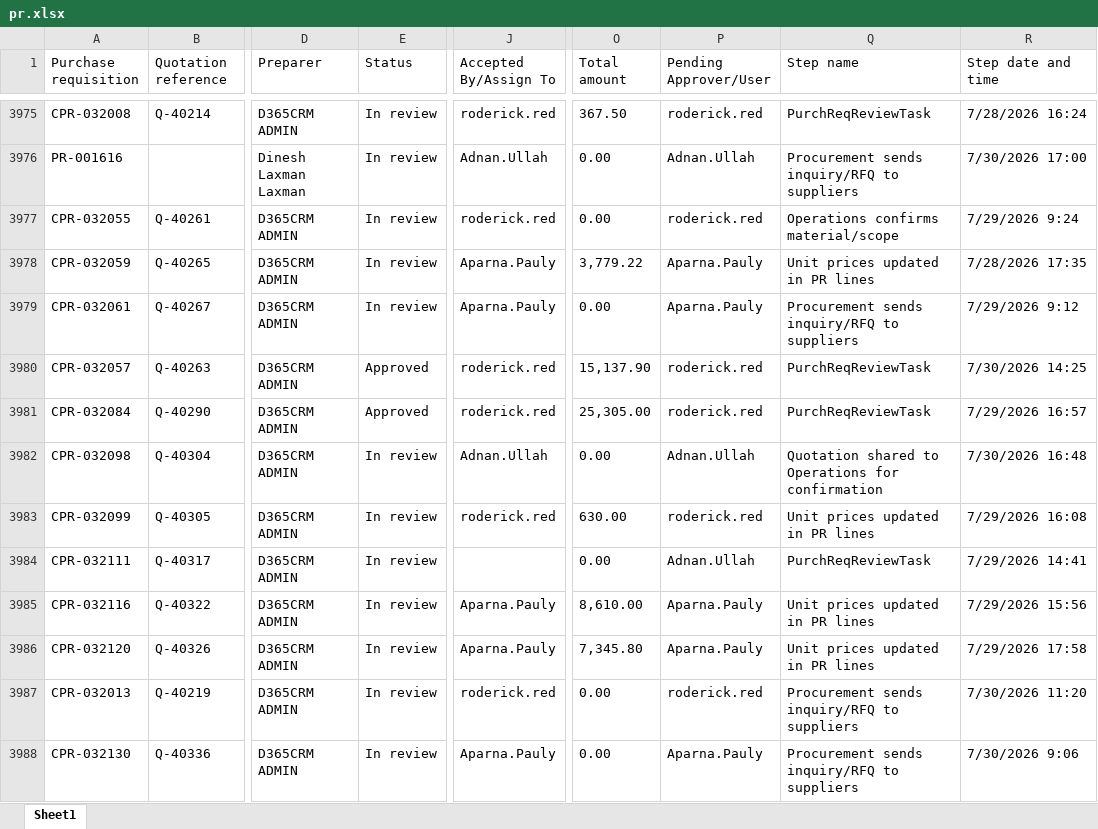
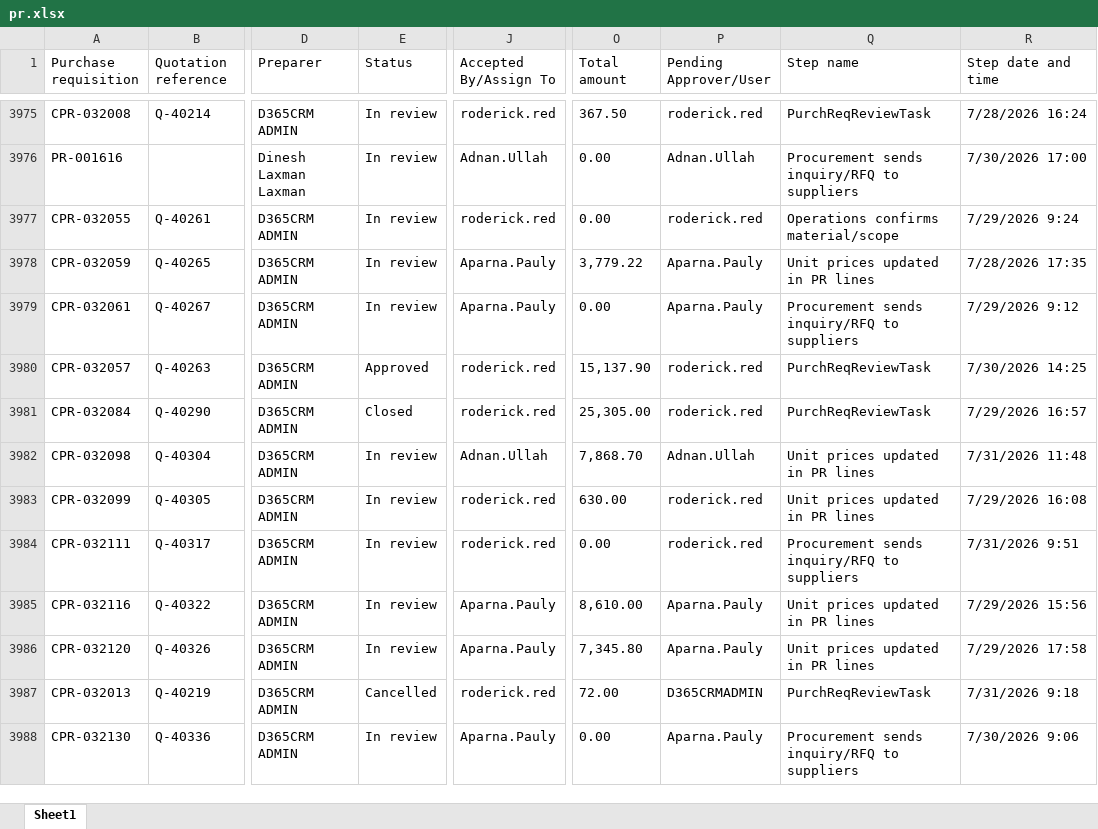
Before and after one commit to Chandansah605/PR-PO-Pipeline-Dashboard, an Excel workbook: pr.xlsx, sheet Sheet1, drawn as a sheet; only a part is shown, gaps mark what is left out; values as stored, in another font and other column widths than the file's, no borders; table styles not drawn; the diff covers the shown part only; the diff names each change by its address in the sheet, - before the commit and + after, or states it on an @@ line.

```diff
--- a/pr.xlsx (sheet Sheet1)
+++ b/pr.xlsx (sheet Sheet1)
-E3981 (Status): Approved
+E3981 (Status): Closed
-O3982 (Total amount): 0.00
+O3982 (Total amount): 7,868.70
-Q3982 (Step name): Quotation shared to Operations for confirmation
+Q3982 (Step name): Unit prices updated in PR lines
-R3982 (Step date and time): 7/30/2026 16:48
+R3982 (Step date and time): 7/31/2026 11:48
-J3984 (Accepted By/Assign To): (empty)
+J3984 (Accepted By/Assign To): roderick.red
-P3984 (Pending Approver/User): Adnan.Ullah
+P3984 (Pending Approver/User): roderick.red
-Q3984 (Step name): PurchReqReviewTask
+Q3984 (Step name): Procurement sends inquiry/RFQ to suppliers
-R3984 (Step date and time): 7/29/2026 14:41
+R3984 (Step date and time): 7/31/2026 9:51
-E3987 (Status): In review
+E3987 (Status): Cancelled
-O3987 (Total amount): 0.00
+O3987 (Total amount): 72.00
-P3987 (Pending Approver/User): roderick.red
+P3987 (Pending Approver/User): D365CRMADMIN
-Q3987 (Step name): Procurement sends inquiry/RFQ to suppliers
+Q3987 (Step name): PurchReqReviewTask
-R3987 (Step date and time): 7/30/2026 11:20
+R3987 (Step date and time): 7/31/2026 9:18
```
Also changed, not shown: 13 added rows and 72 edited cells elsewhere in this sheet, po.xlsx, 1 other file.
